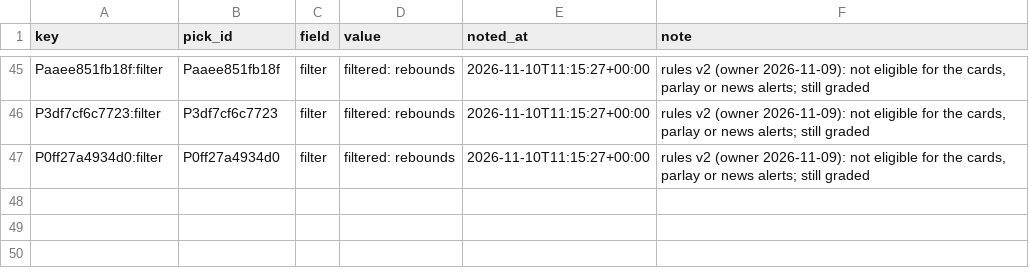
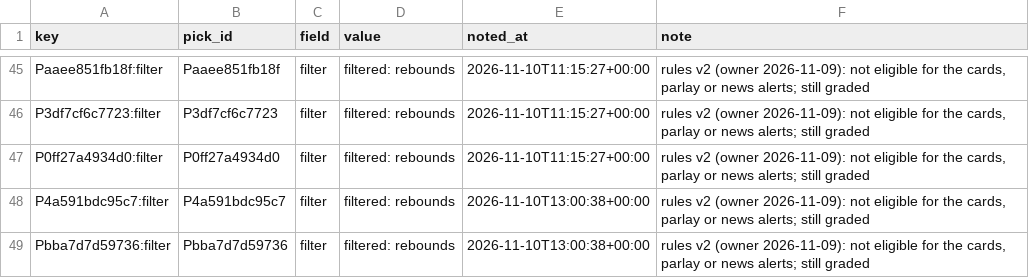
Before and after one commit to PirateKingInc/test-m11, a CSV file: ledger/annotations.csv, drawn as a sheet; only a part is shown, gaps mark what is left out.

```diff
--- a/ledger/annotations.csv
+++ b/ledger/annotations.csv
@@ -47 +47,3 @@ P3df7cf6c7723:filter,P3df7cf6c7723,filter,filtered: rebounds,2026-11-10T11:15:27
 P0ff27a4934d0:filter,P0ff27a4934d0,filter,filtered: rebounds,2026-11-10T11:15:27+00:00,"rules v2 (owner 2026-11-09): not eligible for the cards, parlay or news alerts; still graded"
+P4a591bdc95c7:filter,P4a591bdc95c7,filter,filtered: rebounds,2026-11-10T13:00:38+00:00,"rules v2 (owner 2026-11-09): not eligible for the cards, parlay or news alerts; still graded"
+Pbba7d7d59736:filter,Pbba7d7d59736,filter,filtered: rebounds,2026-11-10T13:00:38+00:00,"rules v2 (owner 2026-11-09): not eligible for the cards, parlay or news alerts; still graded"
```
Also changed, not shown: ledger/labels.csv, ledger/picks.csv, 4 other files.
